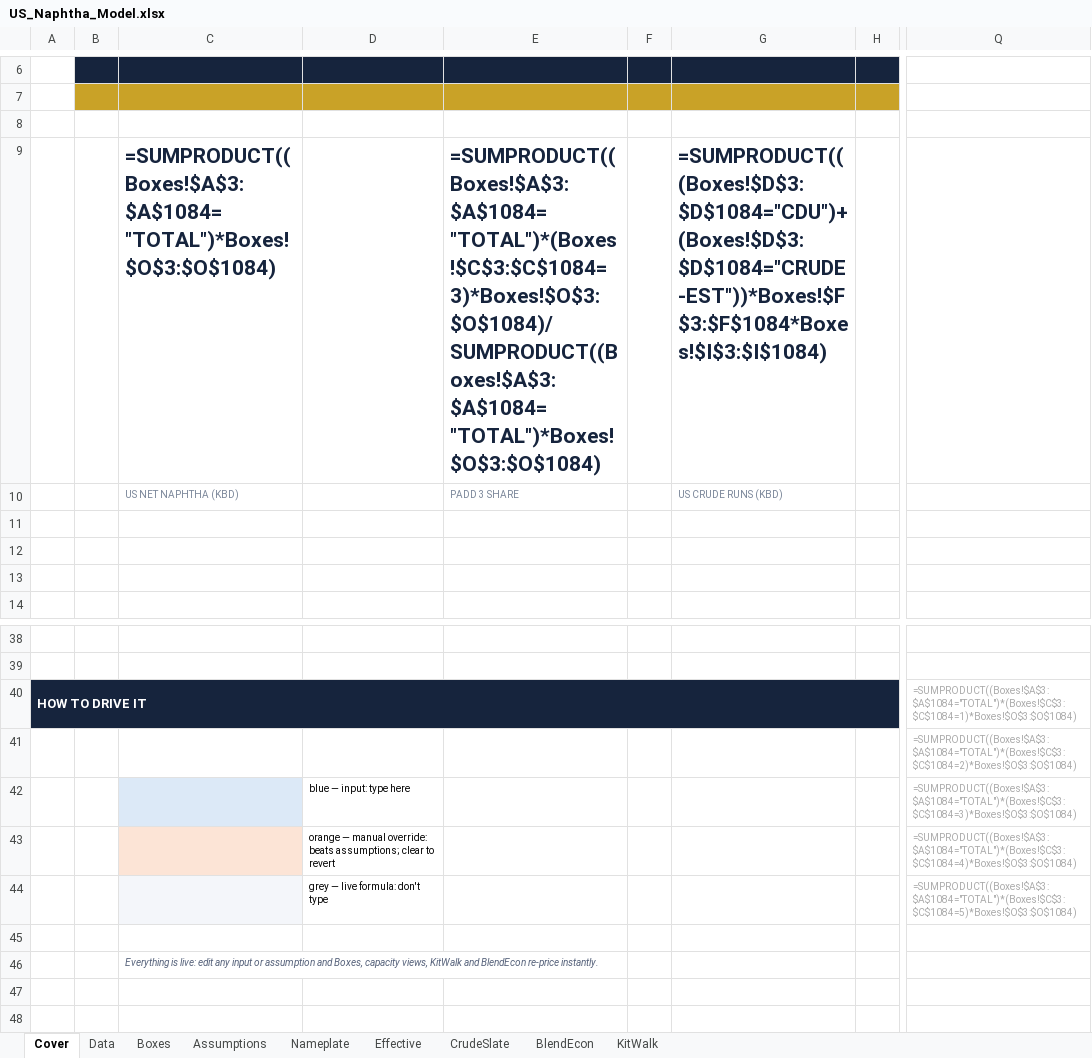
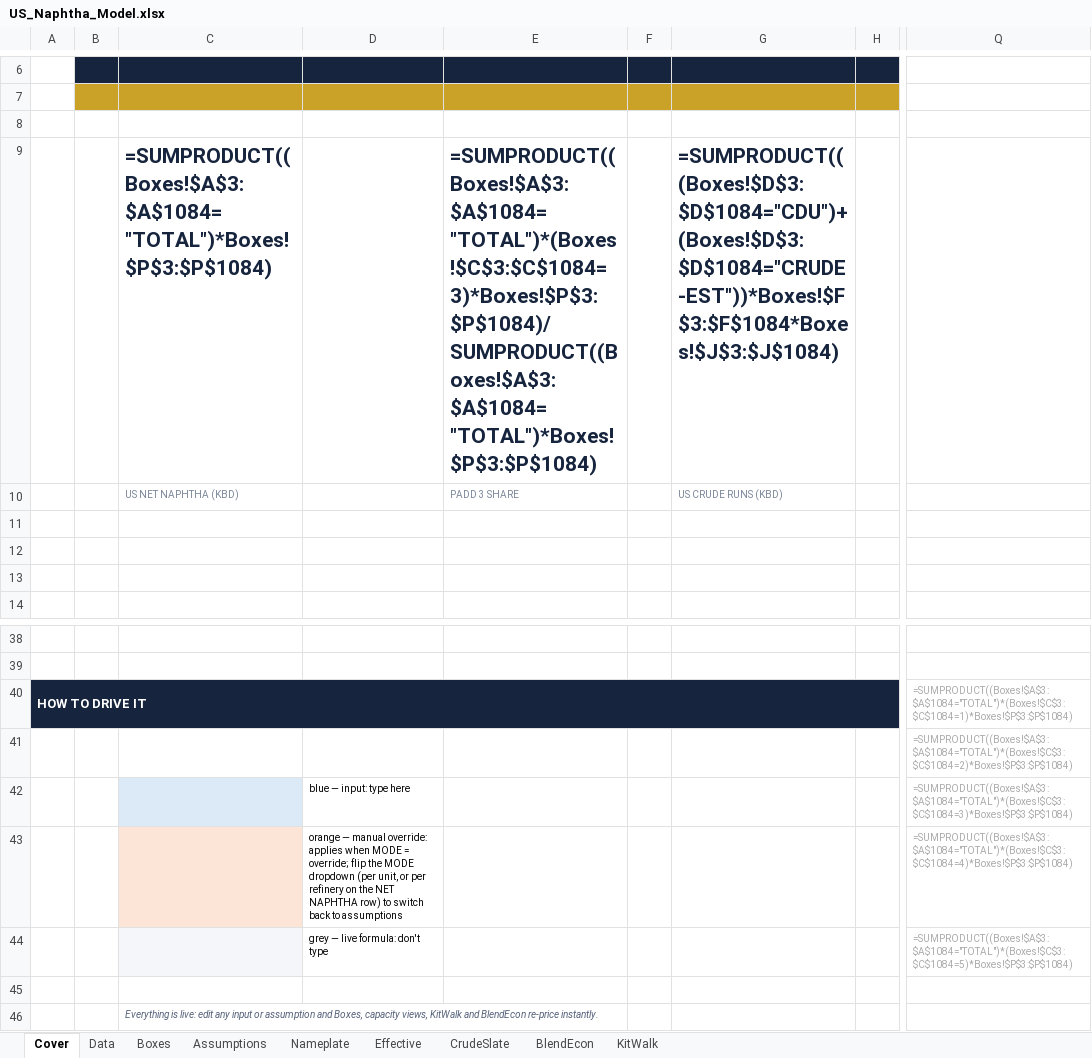
Before and after one commit to HoldenCole/Zero-Based-Model, an Excel workbook: dist/US_Naphtha_Model.xlsx, sheet Cover, drawn as a sheet; only a part is shown, gaps mark what is left out; values as stored, in another font and other column widths than the file's, no borders; formulas without a stored value are shown as written; charts and pictures not drawn; the diff names each change by its address in the sheet, - before the commit and + after, or states it on an @@ line.

```diff
--- a/dist/US_Naphtha_Model.xlsx (sheet Cover)
+++ b/dist/US_Naphtha_Model.xlsx (sheet Cover)
-C9: =SUMPRODUCT((Boxes!$A$3:$A$1084="TOTAL")*Boxes!$O$3:$O$1084)
+C9: =SUMPRODUCT((Boxes!$A$3:$A$1084="TOTAL")*Boxes!$P$3:$P$1084)
-E9: =SUMPRODUCT((Boxes!$A$3:$A$1084="TOTAL")*(Boxes!$C$3:$C$1084=3)*Boxes!$O$3:$O$1084)/SUMPRODUCT((Boxes!$A$3:$A$1084="TOTAL")*Boxes!$O$3:$O$1084)
+E9: =SUMPRODUCT((Boxes!$A$3:$A$1084="TOTAL")*(Boxes!$C$3:$C$1084=3)*Boxes!$P$3:$P$1084)/SUMPRODUCT((Boxes!$A$3:$A$1084="TOTAL")*Boxes!$P$3:$P$1084)
-G9: =SUMPRODUCT(((Boxes!$D$3:$D$1084="CDU")+(Boxes!$D$3:$D$1084="CRUDE-EST"))*Boxes!$F$3:$F$1084*Boxes!$I$3:$I$1084)
+G9: =SUMPRODUCT(((Boxes!$D$3:$D$1084="CDU")+(Boxes!$D$3:$D$1084="CRUDE-EST"))*Boxes!$F$3:$F$1084*Boxes!$J$3:$J$1084)
-Q40: =SUMPRODUCT((Boxes!$A$3:$A$1084="TOTAL")*(Boxes!$C$3:$C$1084=1)*Boxes!$O$3:$O$1084)
+Q40: =SUMPRODUCT((Boxes!$A$3:$A$1084="TOTAL")*(Boxes!$C$3:$C$1084=1)*Boxes!$P$3:$P$1084)
-Q41: =SUMPRODUCT((Boxes!$A$3:$A$1084="TOTAL")*(Boxes!$C$3:$C$1084=2)*Boxes!$O$3:$O$1084)
+Q41: =SUMPRODUCT((Boxes!$A$3:$A$1084="TOTAL")*(Boxes!$C$3:$C$1084=2)*Boxes!$P$3:$P$1084)
-Q42: =SUMPRODUCT((Boxes!$A$3:$A$1084="TOTAL")*(Boxes!$C$3:$C$1084=3)*Boxes!$O$3:$O$1084)
+Q42: =SUMPRODUCT((Boxes!$A$3:$A$1084="TOTAL")*(Boxes!$C$3:$C$1084=3)*Boxes!$P$3:$P$1084)
-D43: …manual override: beats assumptions; clear to revert
+D43: …manual override: applies when MODE = override; flip the MODE dropdown (per unit, or per refinery on the NET NAPHTHA row) to switch back to assumptions
-Q43: =SUMPRODUCT((Boxes!$A$3:$A$1084="TOTAL")*(Boxes!$C$3:$C$1084=4)*Boxes!$O$3:$O$1084)
+Q43: =SUMPRODUCT((Boxes!$A$3:$A$1084="TOTAL")*(Boxes!$C$3:$C$1084=4)*Boxes!$P$3:$P$1084)
-Q44: =SUMPRODUCT((Boxes!$A$3:$A$1084="TOTAL")*(Boxes!$C$3:$C$1084=5)*Boxes!$O$3:$O$1084)
+Q44: =SUMPRODUCT((Boxes!$A$3:$A$1084="TOTAL")*(Boxes!$C$3:$C$1084=5)*Boxes!$P$3:$P$1084)
```
Also changed, not shown: sheet Boxes, sheet KitWalk, sheet BlendEcon, sheet Effective, 3 other files.
